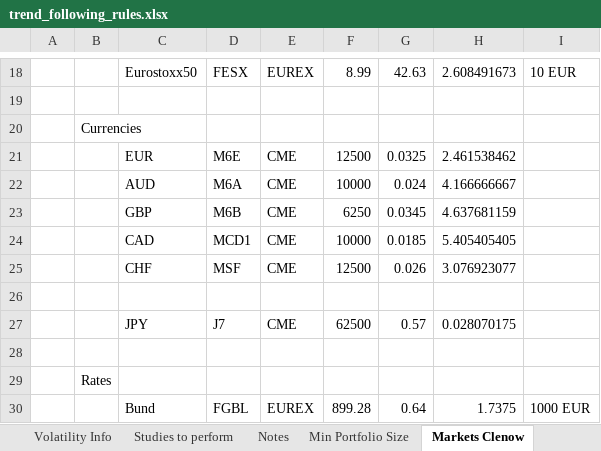
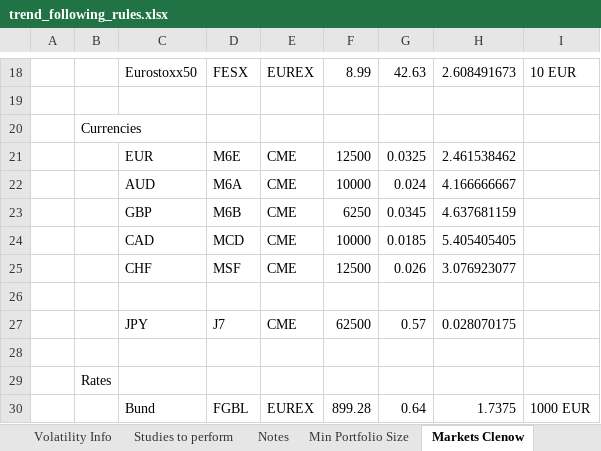
Before and after one commit to marlowequart/marlowequart.github.io, an Excel workbook: trend/trend_following_rules.xlsx, sheet Markets Clenow, drawn as a sheet; only a part is shown, gaps mark what is left out; values as stored, in another font and other column widths than the file's, no borders; the diff names each change by its address in the sheet, - before the commit and + after, or states it on an @@ line.

```diff
--- a/trend/trend_following_rules.xlsx (sheet Markets Clenow)
+++ b/trend/trend_following_rules.xlsx (sheet Markets Clenow)
-D24: MCD1
+D24: MCD
```
Also changed, not shown: sheet Markets, formulas that keep their value, trend/Pinnacle Hist Futures/LeverageFactors.xlsx, 5 other files.
